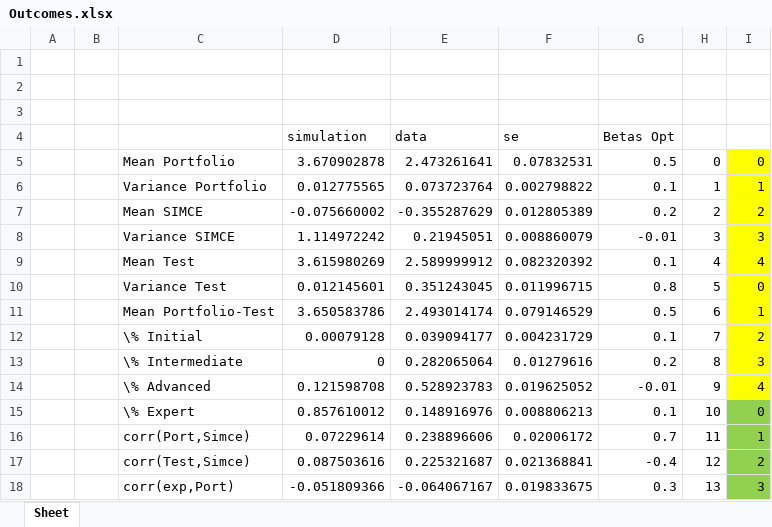
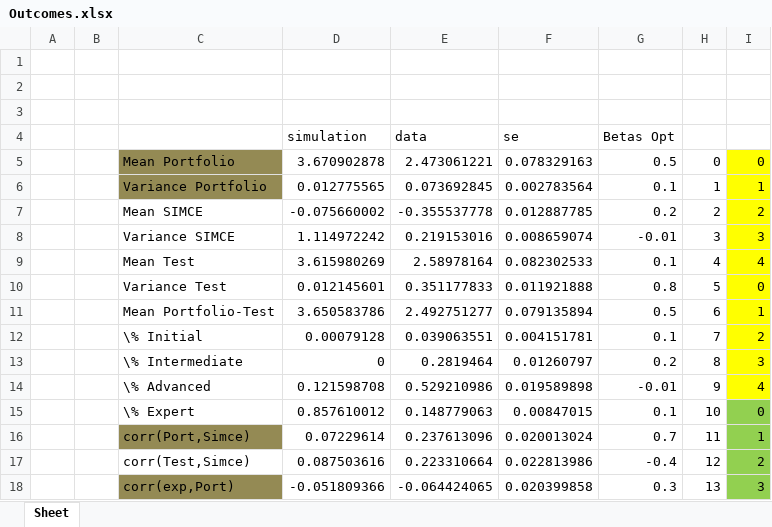
Before and after one commit to jorginho84/teachers, an Excel workbook: Outcomes.xlsx, sheet Sheet, drawn as a sheet; only a part is shown; values as stored, in another font and other column widths than the file's, no borders; the diff covers the shown part only; the diff names each change by its address in the sheet, - before the commit and + after, or states it on an @@ line.

```diff
--- a/Outcomes.xlsx (sheet Sheet)
+++ b/Outcomes.xlsx (sheet Sheet)
-C5:C6 fill: none
+C5:C6 fill: #948A54
-E5: 2.473261641
+E5: 2.473061221
-F5: 0.07832531
+F5: 0.078329163
-E6: 0.073723764
+E6: 0.073692845
-F6: 0.002798822
+F6: 0.002783564
-E7: -0.355287629
+E7: -0.355537778
-F7: 0.012805389
+F7: 0.012887785
-E8: 0.21945051
+E8: 0.219153016
-F8: 0.008860079
+F8: 0.008659074
-E9: 2.589999912
+E9: 2.58978164
-F9: 0.082320392
+F9: 0.082302533
-E10: 0.351243045
+E10: 0.351177833
-F10: 0.011996715
+F10: 0.011921888
-E11: 2.493014174
+E11: 2.492751277
-F11: 0.079146529
+F11: 0.079135894
-E12: 0.039094177
+E12: 0.039063551
-F12: 0.004231729
+F12: 0.004151781
-E13: 0.282065064
+E13: 0.2819464
-F13: 0.01279616
+F13: 0.01260797
-E14: 0.528923783
+E14: 0.529210986
-F14: 0.019625052
+F14: 0.019589898
-E15: 0.148916976
+E15: 0.148779063
-F15: 0.008806213
+F15: 0.00847015
-C16 fill: none
+C16 fill: #948A54
-E16: 0.238896606
+E16: 0.237613096
-F16: 0.02006172
+F16: 0.020013024
-E17: 0.225321687
+E17: 0.223310664
-F17: 0.021368841
+F17: 0.022813986
-C18 fill: none
+C18 fill: #948A54
-E18: -0.064067167
+E18: -0.064424065
-F18: 0.019833675
+F18: 0.020399858
```
Also changed, not shown: 10 edited cells and cell formats elsewhere in this sheet, 2 other files.
